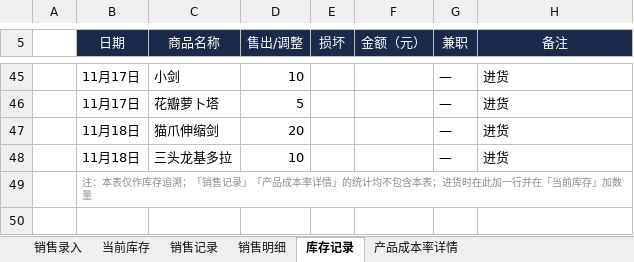
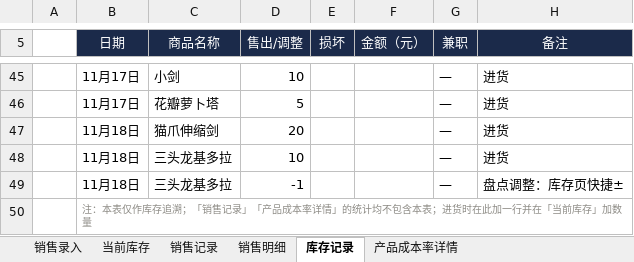
Before and after one commit to QingTian07/stall-data, an Excel workbook: 销售、库存、经营分析.xlsx, sheet 库存记录, drawn as a sheet; only a part is shown, gaps mark what is left out; values as stored, in another font and other column widths than the file's, no borders; the diff names each change by its address in the sheet, - before the commit and + after, or states it on an @@ line.

Commit message:
快捷调整 三头龙基多拉-1

```diff
--- a/销售、库存、经营分析.xlsx (sheet 库存记录)
+++ b/销售、库存、经营分析.xlsx (sheet 库存记录)
+row 49:  | 11月18日 | 三头龙基多拉 | -1 |  |  | — | 盘点调整：库存页快捷±
```
Also changed, not shown: sheet 当前库存.
